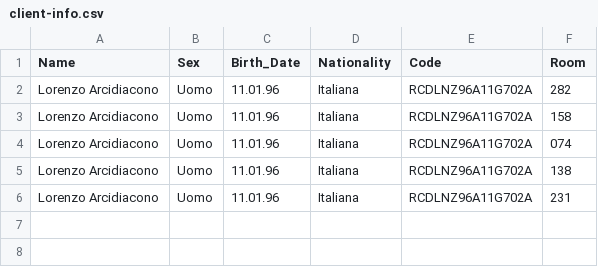
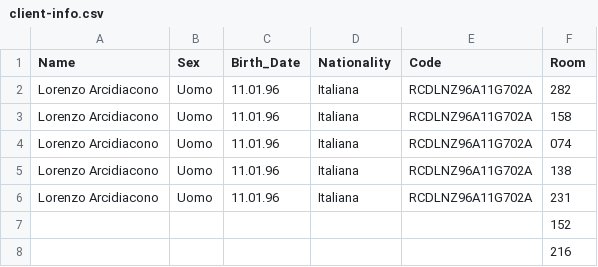
Before and after one commit to LorenzoArcidiacono/demo_uptek, a CSV file: memory/client-info.csv, drawn as a sheet.

```diff
--- a/memory/client-info.csv
+++ b/memory/client-info.csv
@@ -10 +10,3 @@ Name,Sex,Birth_Date,Nationality,Code,Room
 "Lorenzo Arcidiacono",Uomo,11.01.96,Italiana,RCDLNZ96A11G702A,231
+,,,,,152
+,,,,,216
```
Also changed, not shown: 7 other files.
